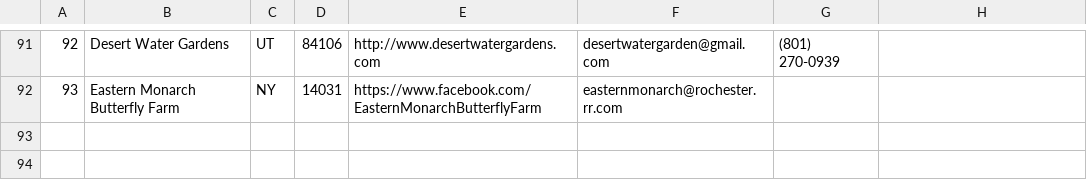
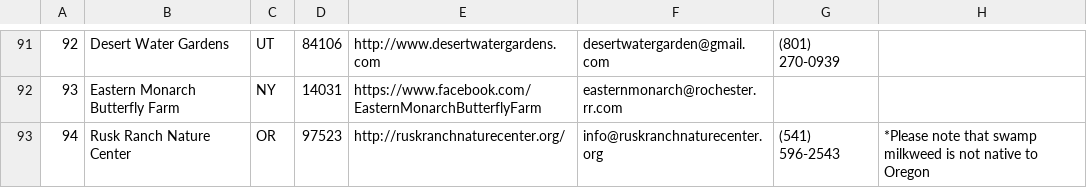
Before and after one commit to haileyxerces/MilkweedTables, a CSV file: sources.csv, drawn as a sheet; only a part is shown, gaps mark what is left out.

Commit message:
Added vendor 94

```diff
--- a/sources.csv
+++ b/sources.csv
@@ -92 +92,2 @@
 93,Eastern Monarch Butterfly Farm,NY,14031,https://www.facebook.com/EasternMonarchButterflyFarm,easternmonarch@rochester.rr.com,,,
+94,Rusk Ranch Nature Center,OR,97523,http://ruskranchnaturecenter.org/,info@ruskranchnaturecenter.org,(541) 596-2543,*Please note that swamp milkweed is not native to Oregon,
```
